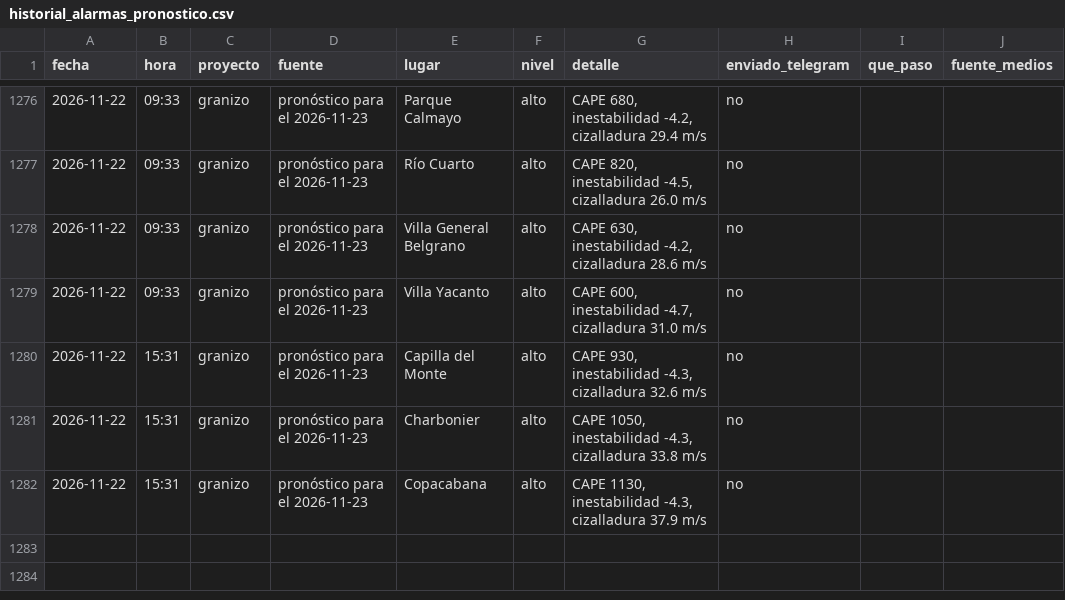
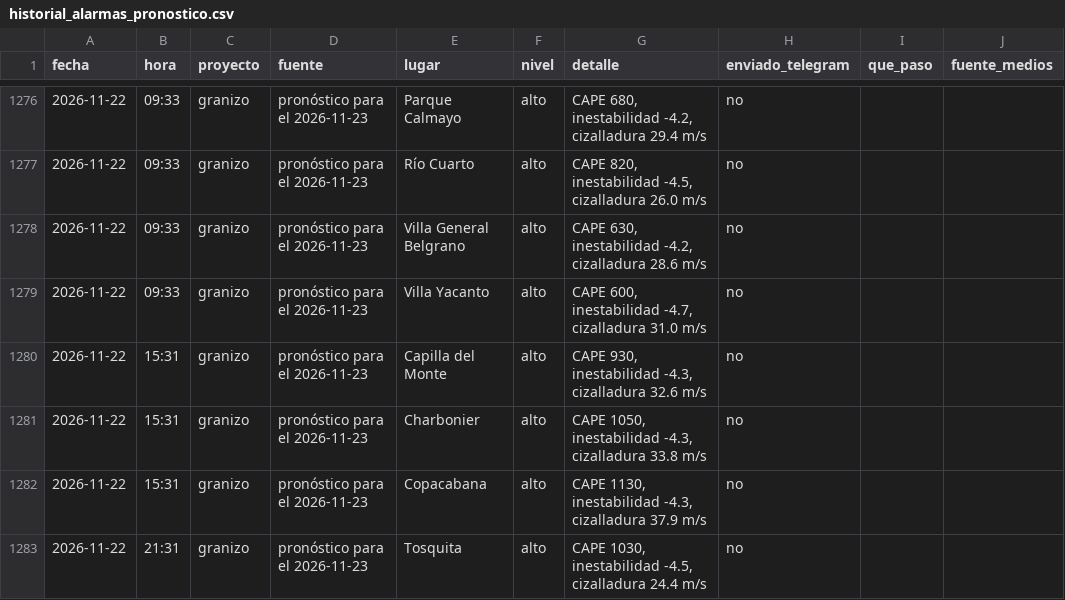
Before and after one commit to diegoesteve/piedrazon, a CSV file: data/historial_alarmas_pronostico.csv, drawn as a sheet; only a part is shown, gaps mark what is left out; the diff names each change by its address in the sheet, - before the commit and + after, or states it on an @@ line.

```diff
--- a/data/historial_alarmas_pronostico.csv
+++ b/data/historial_alarmas_pronostico.csv
+row 1283: 2026-11-22 | 21:31 | granizo | pronóstico para el 2026-11-23 | Tosquita | alto | CAPE 1030, inestabilidad -4.5, cizalladura 24.4 m/s | no
```
Also changed, not shown: 4 other files.
